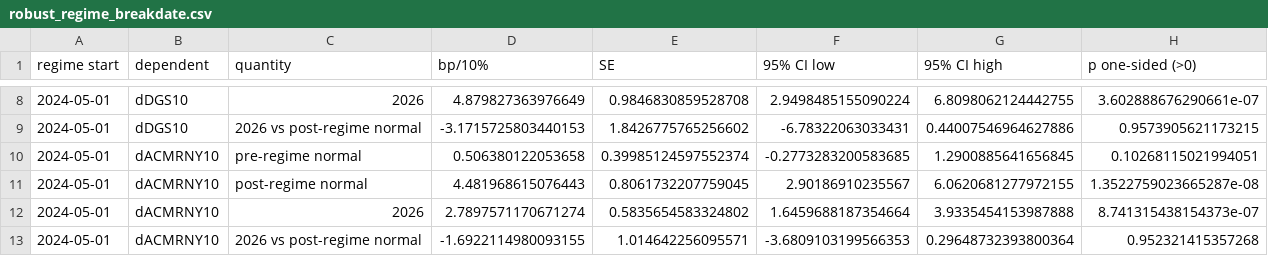
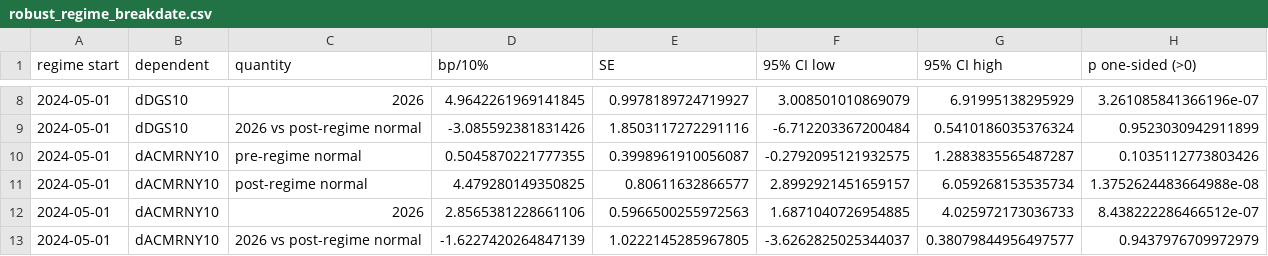
Before and after one commit to kevinkan2004-crypto/oil-shock-treasury-repricing, a CSV file: results/main/robust_regime_breakdate.csv, drawn as a sheet; only a part is shown, gaps mark what is left out; the diff covers the shown part only.

```diff
--- a/results/main/robust_regime_breakdate.csv
+++ b/results/main/robust_regime_breakdate.csv
@@ -8,6 +8,6 @@ regime start,dependent,quantity,bp/10%,SE,95% CI low,95% CI high,p one-sided (>0
-2024-05-01,dDGS10,2026,4.879827363976649,0.9846830859528708,2.9498485155090224,6.8098062124442755,3.602888676290661e-07
-2024-05-01,dDGS10,2026 vs post-regime normal,-3.1715725803440153,1.8426775765256602,-6.78322063033431,0.44007546964627886,0.9573905621173215
-2024-05-01,dACMRNY10,pre-regime normal,0.506380122053658,0.39985124597552374,-0.2773283200583685,1.2900885641656845,0.10268115021994051
-2024-05-01,dACMRNY10,post-regime normal,4.481968615076443,0.8061732207759045,2.90186910235567,6.0620681277972155,1.3522759023665287e-08
-2024-05-01,dACMRNY10,2026,2.7897571170671274,0.5835654583324802,1.6459688187354664,3.9335454153987888,8.741315438154373e-07
-2024-05-01,dACMRNY10,2026 vs post-regime normal,-1.6922114980093155,1.014642256095571,-3.6809103199566353,0.29648732393800364,0.952321415357268
+2024-05-01,dDGS10,2026,4.9642261969141845,0.9978189724719927,3.008501010869079,6.91995138295929,3.261085841366196e-07
+2024-05-01,dDGS10,2026 vs post-regime normal,-3.085592381831426,1.8503117272291116,-6.712203367200484,0.5410186035376324,0.9523030942911899
+2024-05-01,dACMRNY10,pre-regime normal,0.5045870221777355,0.3998961910056087,-0.2792095121932575,1.2883835565487287,0.1035112773803426
+2024-05-01,dACMRNY10,post-regime normal,4.479280149350825,0.80611632866577,2.8992921451659157,6.059268153535734,1.3752624483664988e-08
+2024-05-01,dACMRNY10,2026,2.8565381228661106,0.5966500255972563,1.6871040726954885,4.025972173036733,8.438222286466512e-07
+2024-05-01,dACMRNY10,2026 vs post-regime normal,-1.6227420264847139,1.0222145285967805,-3.6262825025344037,0.38079844956497577,0.9437976709972979
```
Also changed, not shown: 50 edited cells elsewhere in this file, results/description/descriptive_episodes.csv, results/main/rolling_betas.csv, 16 other files.
